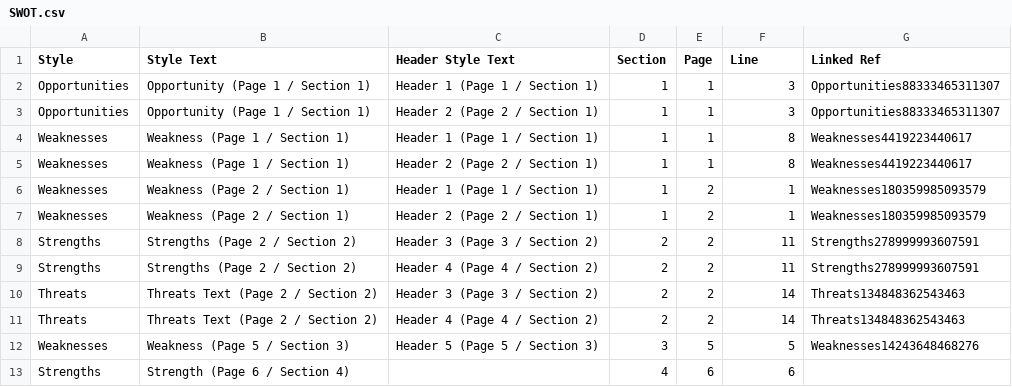
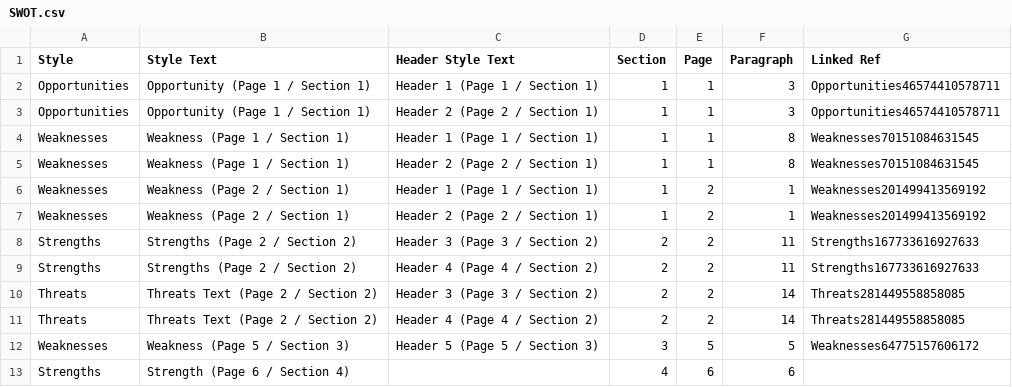
Before and after one commit to chribonn/docX2csv, a CSV file: SWOT.csv, drawn as a sheet.

Commit message:
Renamed Line to Paragraph

```diff
--- a/SWOT.csv
+++ b/SWOT.csv
@@ -1,13 +1,13 @@
-Style,Style Text,Header Style Text,Section,Page,Line,Linked Ref
-Opportunities,Opportunity (Page 1 / Section 1),Header 1 (Page 1 / Section 1),1,1,3,Opportunities88333465311307
-Opportunities,Opportunity (Page 1 / Section 1),Header 2 (Page 2 / Section 1),1,1,3,Opportunities88333465311307
-Weaknesses,Weakness (Page 1 / Section 1),Header 1 (Page 1 / Section 1),1,1,8,Weaknesses4419223440617
-Weaknesses,Weakness (Page 1 / Section 1),Header 2 (Page 2 / Section 1),1,1,8,Weaknesses4419223440617
-Weaknesses,Weakness (Page 2  / Section 1),Header 1 (Page 1 / Section 1),1,2,1,Weaknesses180359985093579
-Weaknesses,Weakness (Page 2  / Section 1),Header 2 (Page 2 / Section 1),1,2,1,Weaknesses180359985093579
-Strengths,Strengths (Page 2 / Section 2),Header 3 (Page 3 / Section 2),2,2,11,Strengths278999993607591
-Strengths,Strengths (Page 2 / Section 2),Header 4 (Page 4 / Section 2),2,2,11,Strengths278999993607591
-Threats,Threats Text (Page 2  / Section 2),Header 3 (Page 3 / Section 2),2,2,14,Threats134848362543463
-Threats,Threats Text (Page 2  / Section 2),Header 4 (Page 4 / Section 2),2,2,14,Threats134848362543463
-Weaknesses,Weakness (Page 5 / Section 3),Header 5 (Page 5 / Section 3),3,5,5,Weaknesses14243648468276
+Style,Style Text,Header Style Text,Section,Page,Paragraph,Linked Ref
+Opportunities,Opportunity (Page 1 / Section 1),Header 1 (Page 1 / Section 1),1,1,3,Opportunities46574410578711
+Opportunities,Opportunity (Page 1 / Section 1),Header 2 (Page 2 / Section 1),1,1,3,Opportunities46574410578711
+Weaknesses,Weakness (Page 1 / Section 1),Header 1 (Page 1 / Section 1),1,1,8,Weaknesses70151084631545
+Weaknesses,Weakness (Page 1 / Section 1),Header 2 (Page 2 / Section 1),1,1,8,Weaknesses70151084631545
+Weaknesses,Weakness (Page 2  / Section 1),Header 1 (Page 1 / Section 1),1,2,1,Weaknesses201499413569192
+Weaknesses,Weakness (Page 2  / Section 1),Header 2 (Page 2 / Section 1),1,2,1,Weaknesses201499413569192
+Strengths,Strengths (Page 2 / Section 2),Header 3 (Page 3 / Section 2),2,2,11,Strengths167733616927633
+Strengths,Strengths (Page 2 / Section 2),Header 4 (Page 4 / Section 2),2,2,11,Strengths167733616927633
+Threats,Threats Text (Page 2  / Section 2),Header 3 (Page 3 / Section 2),2,2,14,Threats281449558858085
+Threats,Threats Text (Page 2  / Section 2),Header 4 (Page 4 / Section 2),2,2,14,Threats281449558858085
+Weaknesses,Weakness (Page 5 / Section 3),Header 5 (Page 5 / Section 3),3,5,5,Weaknesses64775157606172
 Strengths,Strength (Page 6 / Section 4),,4,6,6,
```
Also changed, not shown: 7 other files.
